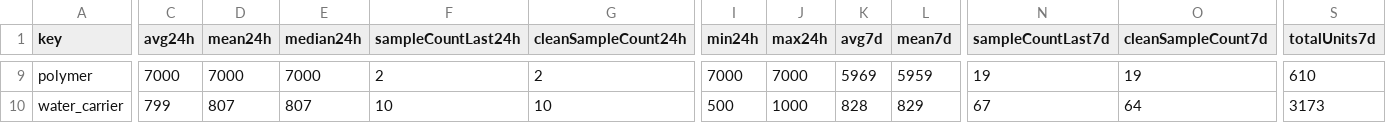
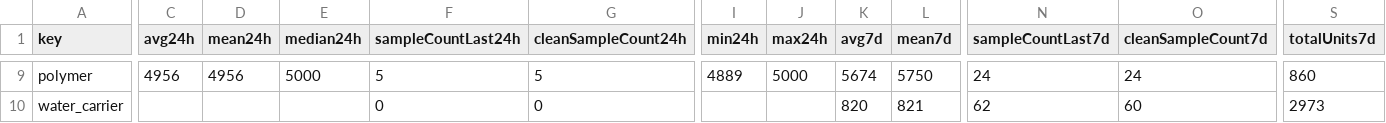
Before and after one commit to 4bidden-knowledge/Stalcrafter-X, a CSV file: prices.csv, drawn as a sheet; only a part is shown, gaps mark what is left out; the diff covers the shown part only; the diff names each change by its address in the sheet, - before the commit and + after, or states it on an @@ line.

```diff
--- a/prices.csv
+++ b/prices.csv
-C9 (avg24h): 7000
+C9 (avg24h): 4956
-D9 (mean24h): 7000
+D9 (mean24h): 4956
-E9 (median24h): 7000
+E9 (median24h): 5000
-F9 (sampleCountLast24h): 2
+F9 (sampleCountLast24h): 5
-G9 (cleanSampleCount24h): 2
+G9 (cleanSampleCount24h): 5
-I9 (min24h): 7000
+I9 (min24h): 4889
-J9 (max24h): 7000
+J9 (max24h): 5000
-K9 (avg7d): 5969
+K9 (avg7d): 5674
-L9 (mean7d): 5959
+L9 (mean7d): 5750
-N9 (sampleCountLast7d): 19
+N9 (sampleCountLast7d): 24
-O9 (cleanSampleCount7d): 19
+O9 (cleanSampleCount7d): 24
-S9 (totalUnits7d): 610
+S9 (totalUnits7d): 860
-C10 (avg24h): 799
+C10 (avg24h): (empty)
-D10 (mean24h): 807
+D10 (mean24h): (empty)
-E10 (median24h): 807
+E10 (median24h): (empty)
-F10 (sampleCountLast24h): 10
+F10 (sampleCountLast24h): 0
-G10 (cleanSampleCount24h): 10
+G10 (cleanSampleCount24h): 0
-I10 (min24h): 500
+I10 (min24h): (empty)
-J10 (max24h): 1000
+J10 (max24h): (empty)
-K10 (avg7d): 828
+K10 (avg7d): 820
-L10 (mean7d): 829
+L10 (mean7d): 821
-N10 (sampleCountLast7d): 67
+N10 (sampleCountLast7d): 62
-O10 (cleanSampleCount7d): 64
+O10 (cleanSampleCount7d): 60
-S10 (totalUnits7d): 3173
+S10 (totalUnits7d): 2973
```
Also changed, not shown: 116 edited cells elsewhere in this file, 2 other files.
